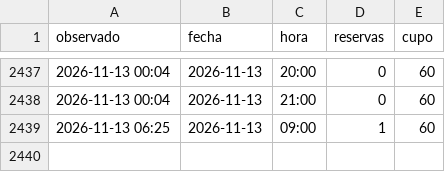
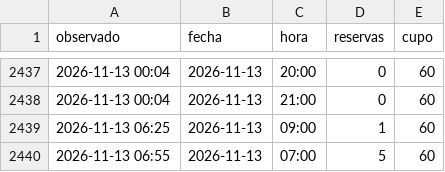
Before and after one commit to Gremiger/zoom-turnos, a CSV file: data/observaciones.csv, drawn as a sheet; only a part is shown, gaps mark what is left out.

```diff
--- a/data/observaciones.csv
+++ b/data/observaciones.csv
@@ -2439 +2439,2 @@ observado,fecha,hora,reservas,cupo
 2026-11-13 06:25,2026-11-13,09:00,1,60
+2026-11-13 06:55,2026-11-13,07:00,5,60
```
Also changed, not shown: 1 other file.
